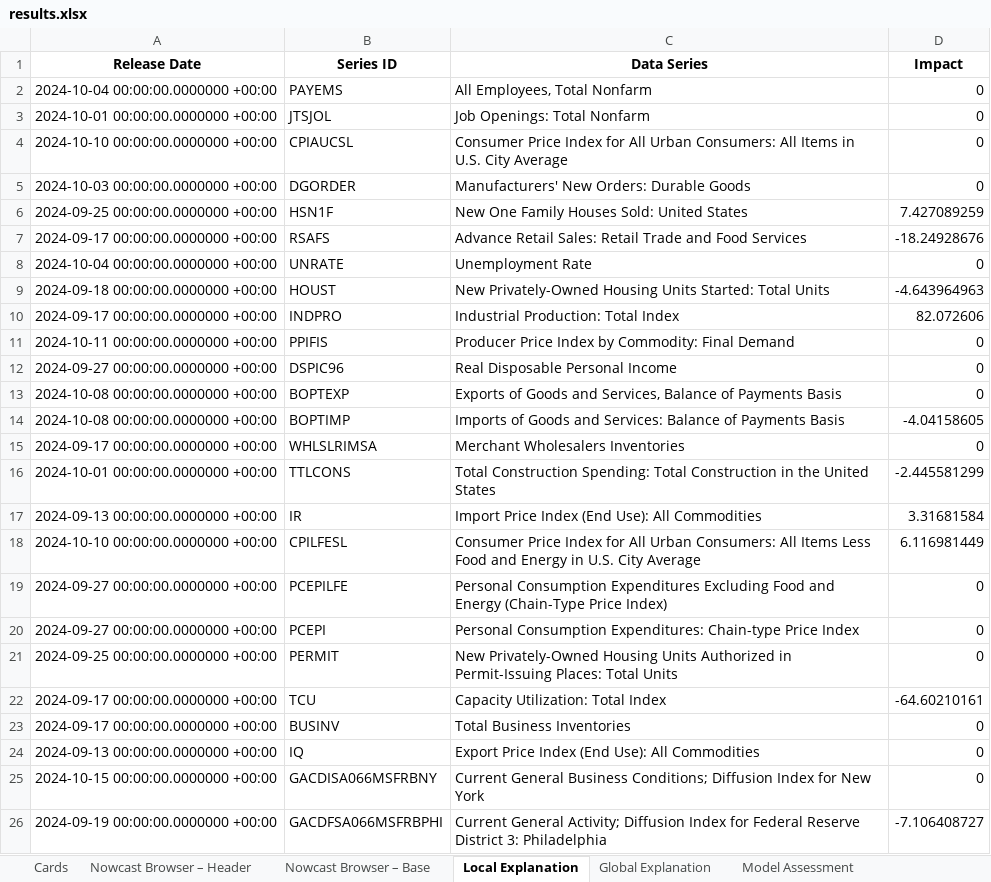
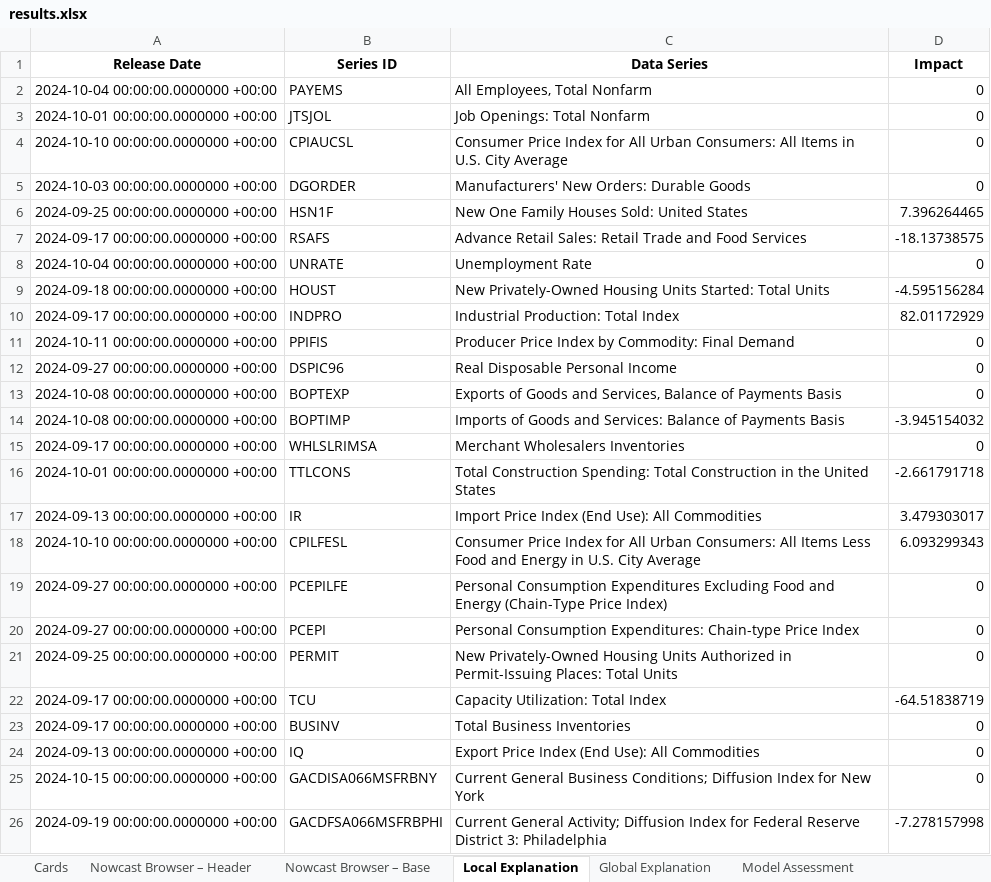
Before and after one commit to jowike/maynard, an Excel workbook: src/maynard/data/08_reporting/results.xlsx, sheet Local Explanation, drawn as a sheet; values as stored, in another font and other column widths than the file's, no borders; the diff names each change by its address in the sheet, - before the commit and + after, or states it on an @@ line.

```diff
--- a/src/maynard/data/08_reporting/results.xlsx (sheet Local Explanation)
+++ b/src/maynard/data/08_reporting/results.xlsx (sheet Local Explanation)
-D6 (Impact): 7.427089259
+D6 (Impact): 7.396264465
-D7 (Impact): -18.24928676
+D7 (Impact): -18.13738575
-D9 (Impact): -4.643964963
+D9 (Impact): -4.595156284
-D10 (Impact): 82.072606
+D10 (Impact): 82.01172929
-D14 (Impact): -4.04158605
+D14 (Impact): -3.945154032
-D16 (Impact): -2.445581299
+D16 (Impact): -2.661791718
-D17 (Impact): 3.31681584
+D17 (Impact): 3.479303017
-D18 (Impact): 6.116981449
+D18 (Impact): 6.093299343
-D22 (Impact): -64.60210161
+D22 (Impact): -64.51838719
-D26 (Impact): -7.106408727
+D26 (Impact): -7.278157998
```
Also changed, not shown: sheet Model Assessment, sheet Cards, sheet Nowcast Browser – Header, 40 other files.
